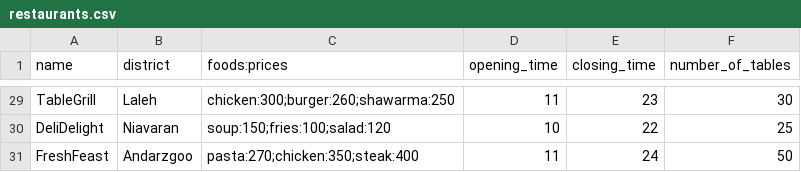
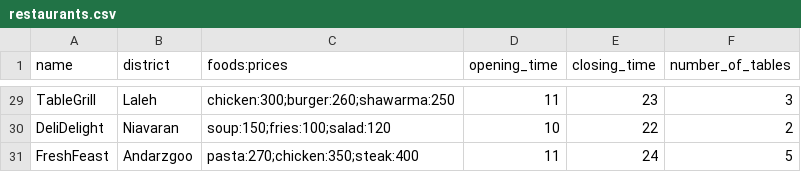
Before and after one commit to Dectre/Advanced-Programming-UTaste, a CSV file: files/restaurants.csv, drawn as a sheet; only a part is shown, gaps mark what is left out; the diff covers the shown part only; the diff names each change by its address in the sheet, - before the commit and + after, or states it on an @@ line.

```diff
--- a/files/restaurants.csv
+++ b/files/restaurants.csv
-F29 (number_of_tables): 30
+F29 (number_of_tables): 3
-F30 (number_of_tables): 25
+F30 (number_of_tables): 2
-F31 (number_of_tables): 50
+F31 (number_of_tables): 5
```
Also changed, not shown: 27 edited cells elsewhere in this file, 14 other files.
